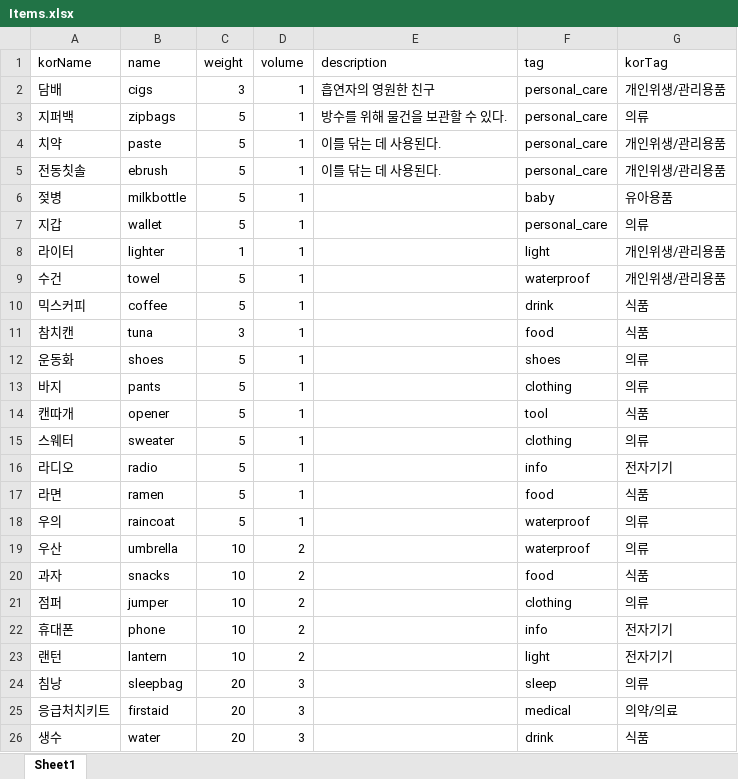
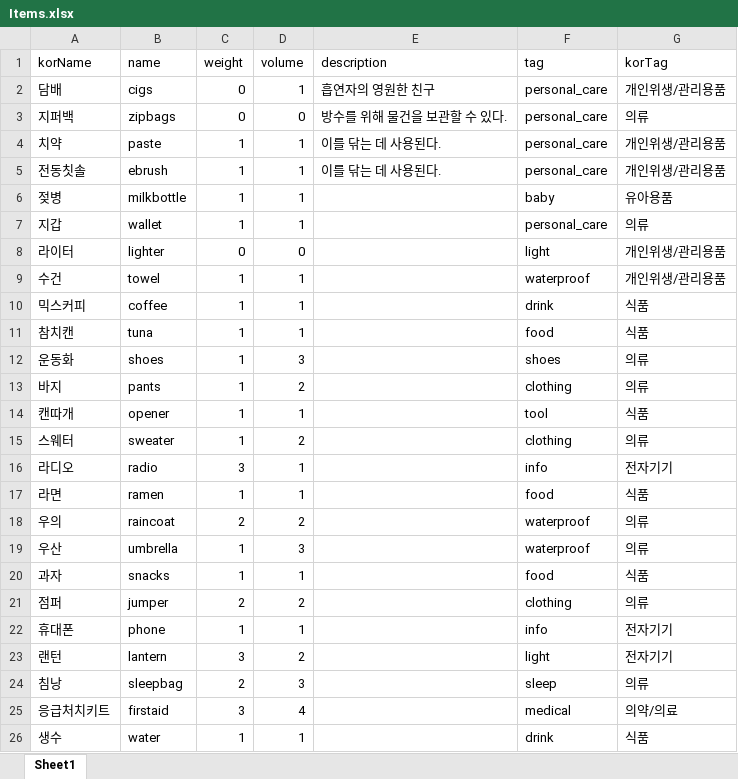
Before and after one commit to ijake-16/disaster.io, an Excel workbook: solid/Items.xlsx, sheet Sheet1, drawn as a sheet; values as stored, in another font and other column widths than the file's, no borders; the diff names each change by its address in the sheet, - before the commit and + after, or states it on an @@ line.

Commit message:
Edit: item excel values modified.

```diff
--- a/solid/Items.xlsx (sheet Sheet1)
+++ b/solid/Items.xlsx (sheet Sheet1)
-C2 (weight): 3
+C2 (weight): 0
-C3 (weight): 5
+C3 (weight): 0
-D3 (volume): 1
+D3 (volume): 0
-C4:C7 (weight): 5
+C4:C7 (weight): 1
-C8 (weight): 1
+C8 (weight): 0
-D8 (volume): 1
+D8 (volume): 0
-C9:C10 (weight): 5
+C9:C10 (weight): 1
-C11 (weight): 3
+C11 (weight): 1
-C12:C15 (weight): 5
+C12:C15 (weight): 1
-D12 (volume): 1
+D12 (volume): 3
-D13 (volume): 1
+D13 (volume): 2
-D15 (volume): 1
+D15 (volume): 2
-C16 (weight): 5
+C16 (weight): 3
-C17 (weight): 5
+C17 (weight): 1
-C18 (weight): 5
+C18 (weight): 2
-D18 (volume): 1
+D18 (volume): 2
-C19:C20 (weight): 10
+C19:C20 (weight): 1
-D19 (volume): 2
+D19 (volume): 3
-D20 (volume): 2
+D20 (volume): 1
-C21 (weight): 10
+C21 (weight): 2
-C22 (weight): 10
+C22 (weight): 1
-D22 (volume): 2
+D22 (volume): 1
-C23 (weight): 10
+C23 (weight): 3
-C24 (weight): 20
+C24 (weight): 2
-C25 (weight): 20
+C25 (weight): 3
-D25 (volume): 3
+D25 (volume): 4
-C26 (weight): 20
+C26 (weight): 1
-D26 (volume): 3
+D26 (volume): 1
```
